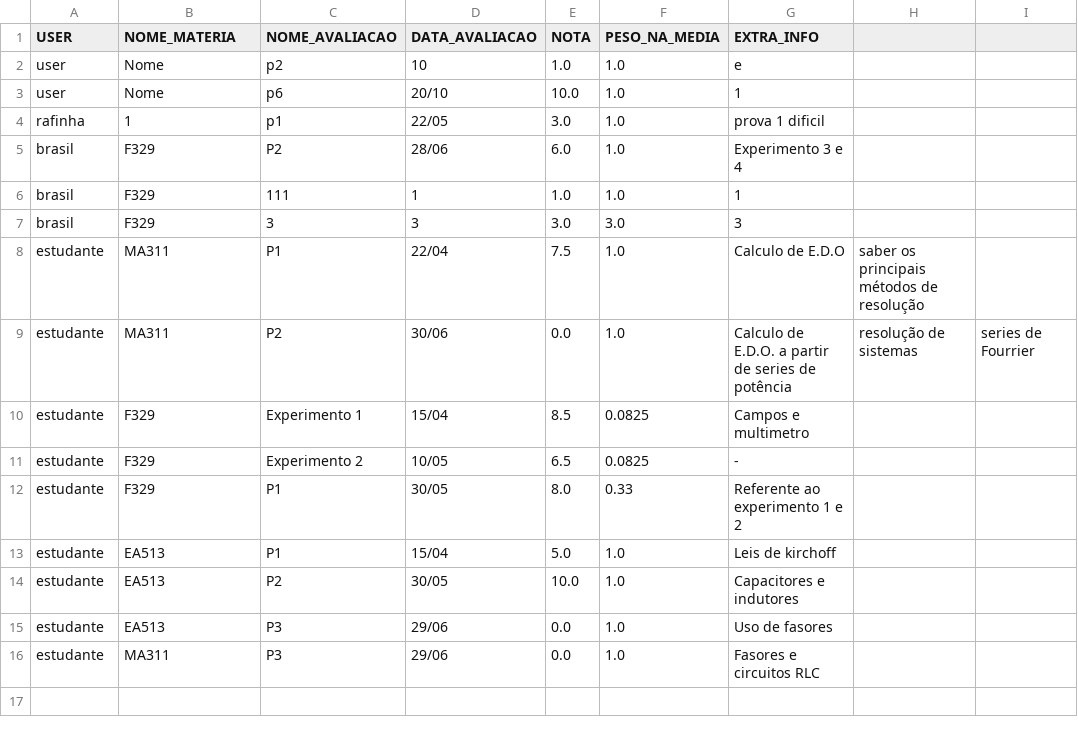
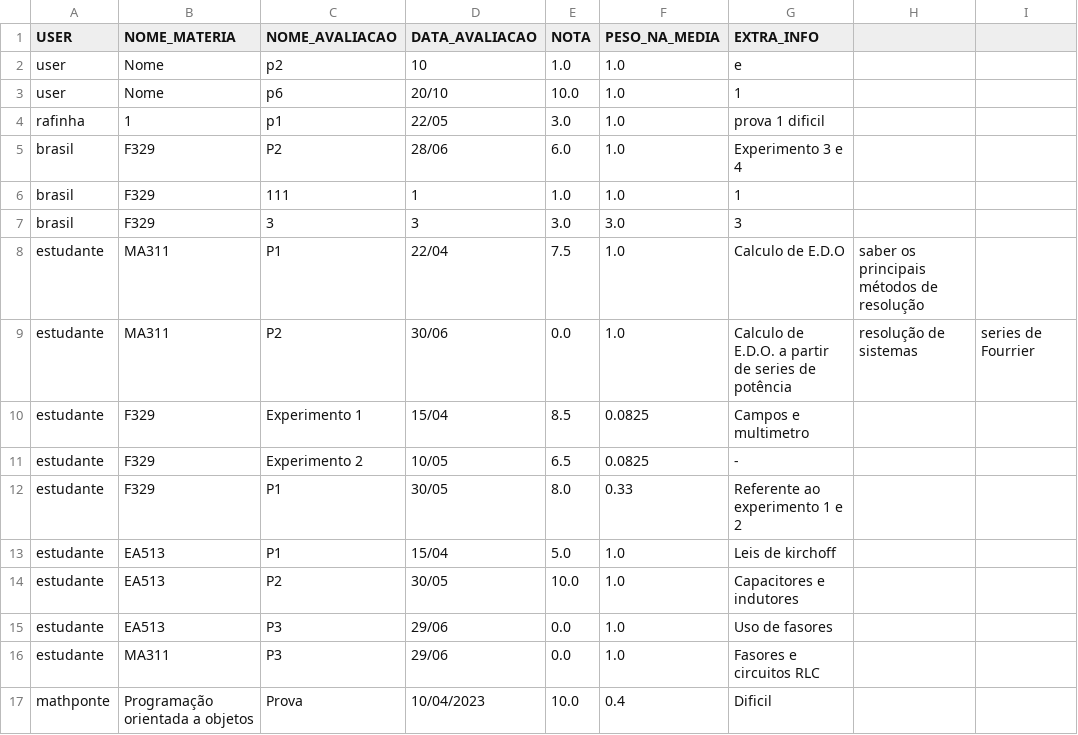
Before and after one commit to lcardosott/greatGrades, a CSV file: Projeto/src/controller/Files/Avaliacoes.csv, drawn as a sheet; the diff names each change by its address in the sheet, - before the commit and + after, or states it on an @@ line.

```diff
--- a/Projeto/src/controller/Files/Avaliacoes.csv
+++ b/Projeto/src/controller/Files/Avaliacoes.csv
+row 17: mathponte | Programação orientada a objetos | Prova | 10/04/2023 | 10.0 | 0.4 | Dificil
```
Also changed, not shown: Projeto/src/controller/Files/Materias.csv, Projeto/src/controller/Files/Users.csv, 2 other files.
